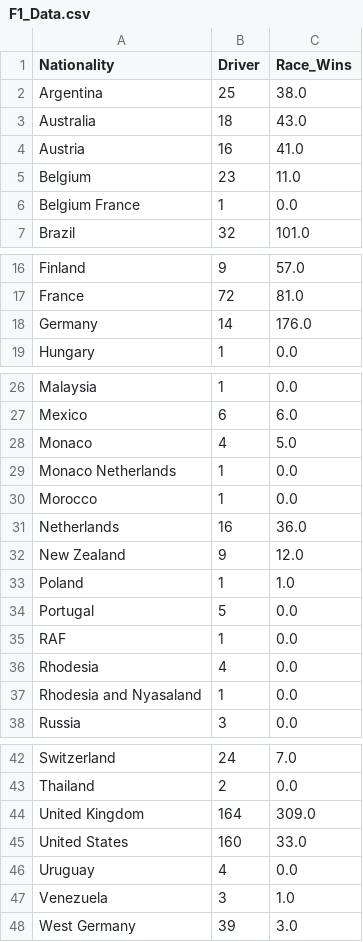
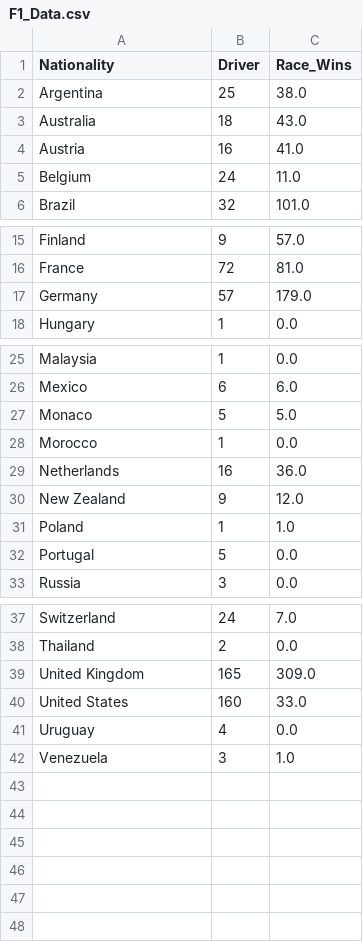
Before and after one commit to nihalpatel99/lab2, a CSV file: F1_Data.csv, drawn as a sheet; only a part is shown, gaps mark what is left out.

Commit message:
Update F1_Data.csv

```diff
--- a/F1_Data.csv
+++ b/F1_Data.csv
@@ -4,4 +4,3 @@ Australia,18,43.0
 Austria,16,41.0
-Belgium,23,11.0
-Belgium France,1,0.0
+Belgium,24,11.0
 Brazil,32,101.0
@@ -17,3 +16,3 @@ Finland,9,57.0
 France,72,81.0
-Germany,14,176.0
+Germany,57,179.0
 Hungary,1,0.0
@@ -27,4 +26,3 @@ Malaysia,1,0.0
 Mexico,6,6.0
-Monaco,4,5.0
-Monaco Netherlands,1,0.0
+Monaco,5,5.0
 Morocco,1,0.0
@@ -34,5 +32,2 @@ Poland,1,1.0
 Portugal,5,0.0
-RAF,1,0.0
-Rhodesia,4,0.0
-Rhodesia and Nyasaland,1,0.0
 Russia,3,0.0
@@ -43,3 +38,3 @@ Switzerland,24,7.0
 Thailand,2,0.0
-United Kingdom,164,309.0
+United Kingdom,165,309.0
 United States,160,33.0
@@ -47,2 +42 @@ Uruguay,4,0.0
 Venezuela,3,1.0
-West Germany,39,3.0
```
